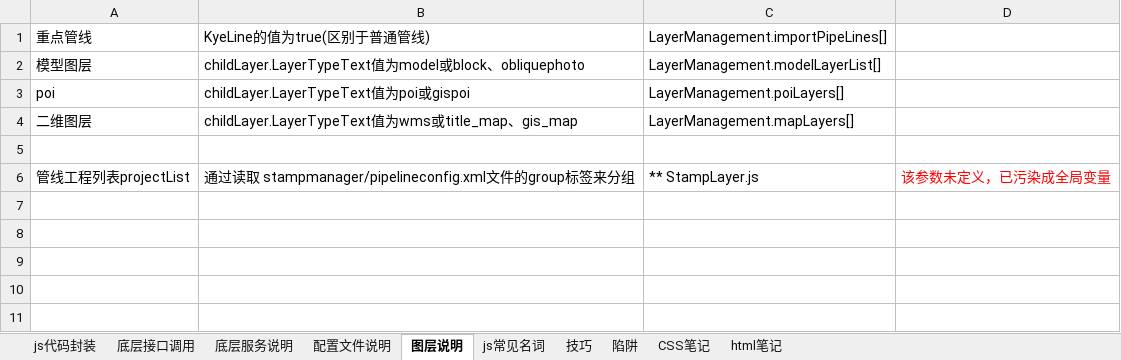
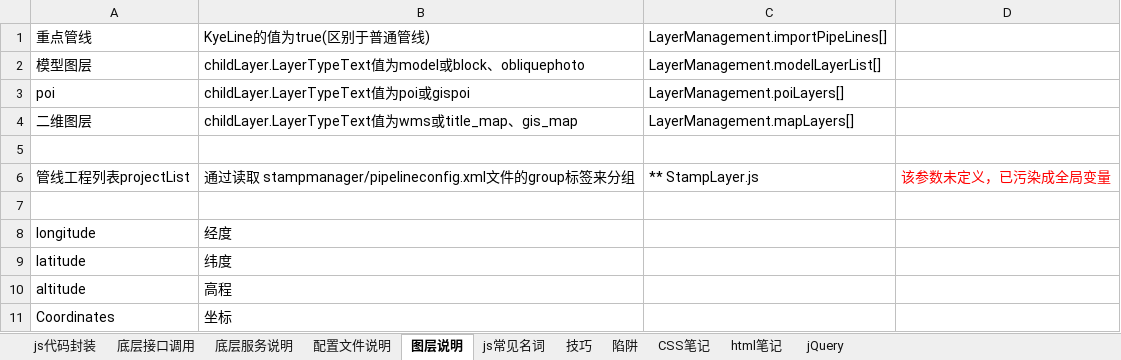
Before and after one commit to 742113103/myDevProcess, an Excel workbook: 二次开发笔记SS.xlsx, sheet 图层说明, drawn as a sheet; values as stored, in another font and other column widths than the file's, no borders; the diff names each change by its address in the sheet, - before the commit and + after, or states it on an @@ line.

```diff
--- a/二次开发笔记SS.xlsx (sheet 图层说明)
+++ b/二次开发笔记SS.xlsx (sheet 图层说明)
+sheet tab: jQuery
+row 7: (empty)
+row 8: longitude | 经度
+row 9: latitude | 纬度
+row 10: altitude | 高程
+row 11: Coordinates | 坐标
```
Also changed, not shown: sheet 底层接口调用, sheet 技巧, sheet html笔记.
